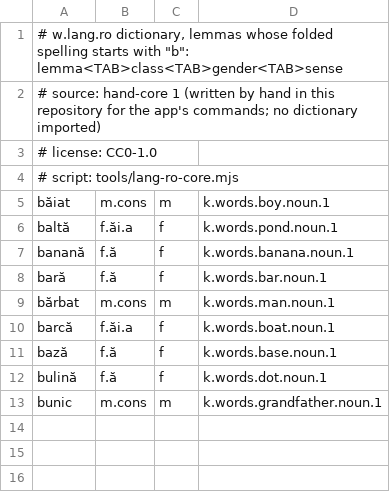
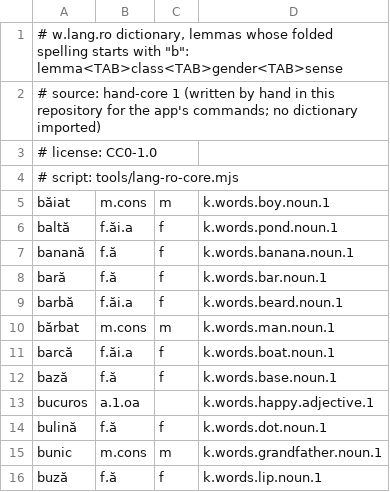
Before and after one commit to ml-circuits-research/sop-knowledge-worlds, a TSV file: docs/worlds/w.lang.ro/dictionary/b.tsv, drawn as a sheet.

```diff
--- a/docs/worlds/w.lang.ro/dictionary/b.tsv
+++ b/docs/worlds/w.lang.ro/dictionary/b.tsv
@@ -8,2 +8,3 @@ banană	f.ă	f	k.words.banana.noun.1
 bară	f.ă	f	k.words.bar.noun.1
+barbă	f.ăi.a	f	k.words.beard.noun.1
 bărbat	m.cons	m	k.words.man.noun.1
@@ -11,3 +12,5 @@ barcă	f.ăi.a	f	k.words.boat.noun.1
 bază	f.ă	f	k.words.base.noun.1
+bucuros	a.1.oa		k.words.happy.adjective.1
 bulină	f.ă	f	k.words.dot.noun.1
 bunic	m.cons	m	k.words.grandfather.noun.1
+buză	f.ă	f	k.words.lip.noun.1
```
Also changed, not shown: docs/worlds/w.lang.ro/dictionary/f.tsv, docs/worlds/w.lang.ro/dictionary/m.tsv, 52 other files.
